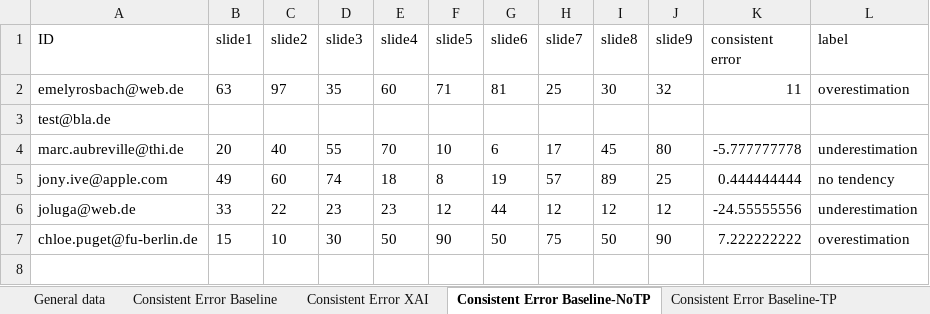
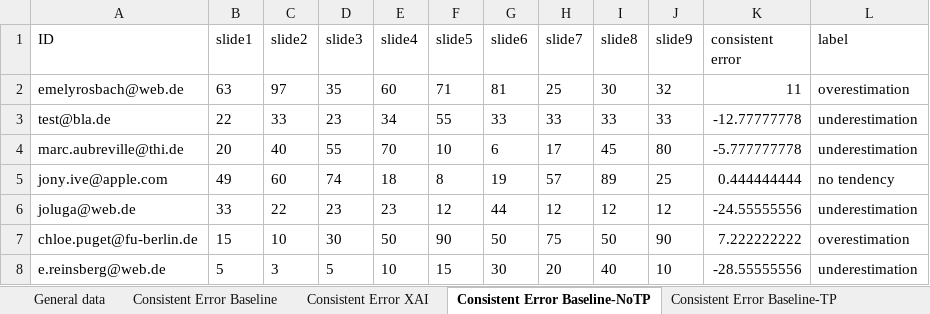
Before and after one commit to emelyrosbach/masterthesis, an Excel workbook: results.xlsx, sheet Consistent Error Baseline-NoTP, drawn as a sheet; values as stored, in another font and other column widths than the file's, no borders; the diff names each change by its address in the sheet, - before the commit and + after, or states it on an @@ line.

```diff
--- a/results.xlsx (sheet Consistent Error Baseline-NoTP)
+++ b/results.xlsx (sheet Consistent Error Baseline-NoTP)
-B3 (slide1): (empty)
+B3 (slide1): 22
-C3 (slide2): (empty)
+C3 (slide2): 33
-D3 (slide3): (empty)
+D3 (slide3): 23
-E3 (slide4): (empty)
+E3 (slide4): 34
-F3 (slide5): (empty)
+F3 (slide5): 55
-G3 (slide6): (empty)
+G3 (slide6): 33
-H3 (slide7): (empty)
+H3 (slide7): 33
-I3 (slide8): (empty)
+I3 (slide8): 33
-J3 (slide9): (empty)
+J3 (slide9): 33
-K3 (consistent error): (empty)
+K3 (consistent error): -12.77777778
-L3 (label): (empty)
+L3 (label): underestimation
+row 8: e.reinsberg@web.de | 5 | 3 | 5 | 10 | 15 | 30 | 20 | 40 | 10 | -28.55555556 | underestimation
```
Also changed, not shown: sheet General data, sheet Consistent Error Baseline, sheet Consistent Error XAI, sheet Consistent Error Baseline-TP, sheet Consistent Error XAI-TP, sheet Consistent Error XAI-NoTP, 2 more sheets, 16 other files.
